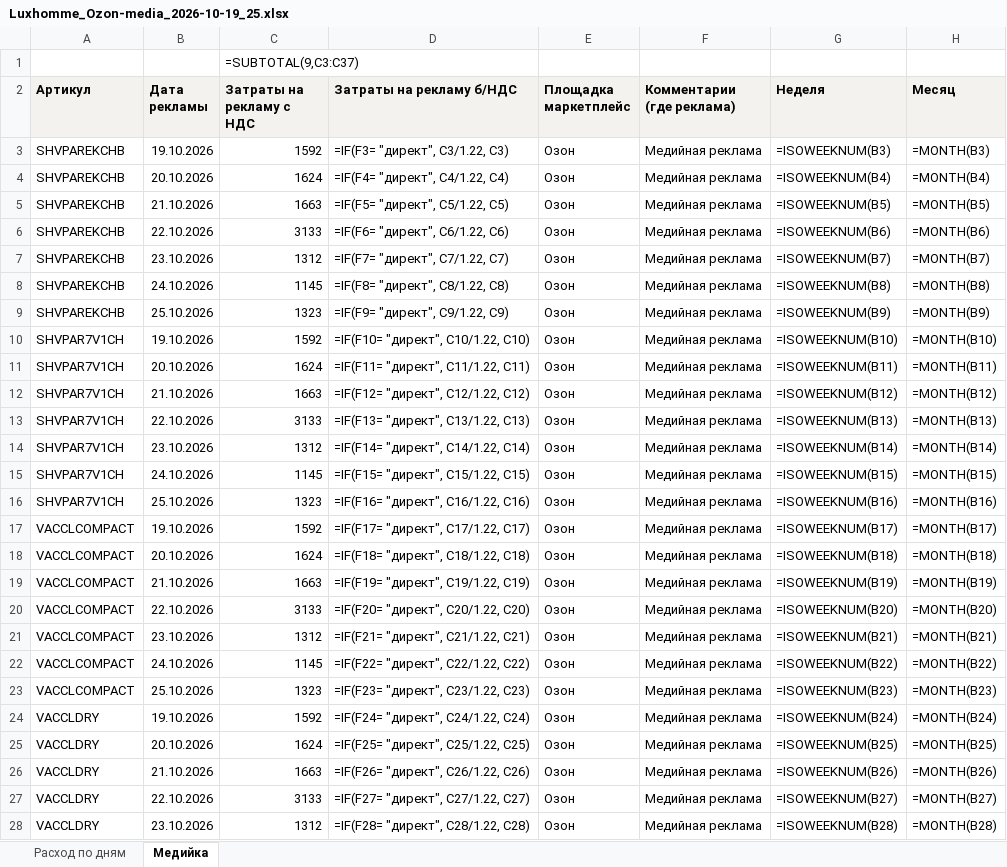
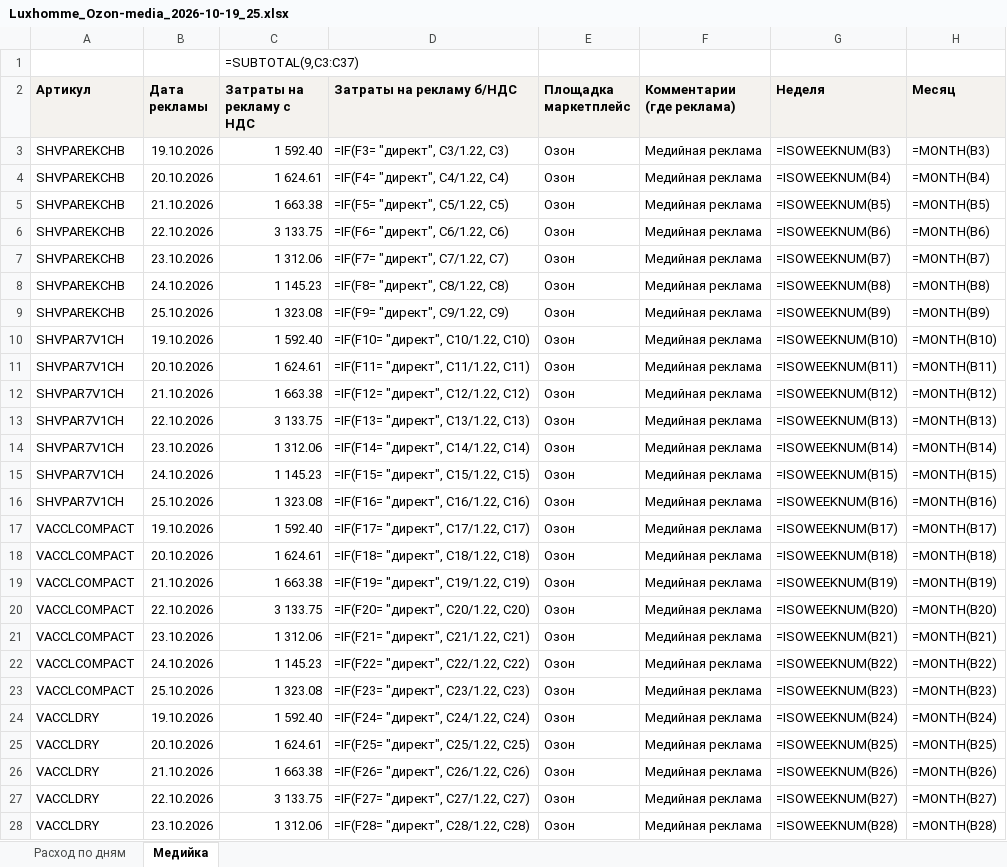
Before and after one commit to montage3by/Merlin_agency, an Excel workbook: clients/luxhomme/ozon-media/weekly-spend/Luxhomme_Ozon-media_2026-10-19_25.xlsx, sheet Медийка, drawn as a sheet; only a part is shown; values as stored, in another font and other column widths than the file's, no borders; formulas without a stored value are shown as written; the diff covers the shown part only; the diff names each change by its address in the sheet, - before the commit and + after, or states it on an @@ line.

```diff
--- a/clients/luxhomme/ozon-media/weekly-spend/Luxhomme_Ozon-media_2026-10-19_25.xlsx (sheet Медийка)
+++ b/clients/luxhomme/ozon-media/weekly-spend/Luxhomme_Ozon-media_2026-10-19_25.xlsx (sheet Медийка)
-C3 (Затраты на рекламу c НДС): 1592
+C3 (Затраты на рекламу c НДС): 1 592.40
-C4 (Затраты на рекламу c НДС): 1624
+C4 (Затраты на рекламу c НДС): 1 624.61
-C5 (Затраты на рекламу c НДС): 1663
+C5 (Затраты на рекламу c НДС): 1 663.38
-C6 (Затраты на рекламу c НДС): 3133
+C6 (Затраты на рекламу c НДС): 3 133.75
-C7 (Затраты на рекламу c НДС): 1312
+C7 (Затраты на рекламу c НДС): 1 312.06
-C8 (Затраты на рекламу c НДС): 1145
+C8 (Затраты на рекламу c НДС): 1 145.23
-C9 (Затраты на рекламу c НДС): 1323
+C9 (Затраты на рекламу c НДС): 1 323.08
-C10 (Затраты на рекламу c НДС): 1592
+C10 (Затраты на рекламу c НДС): 1 592.40
-C11 (Затраты на рекламу c НДС): 1624
+C11 (Затраты на рекламу c НДС): 1 624.61
-C12 (Затраты на рекламу c НДС): 1663
+C12 (Затраты на рекламу c НДС): 1 663.38
-C13 (Затраты на рекламу c НДС): 3133
+C13 (Затраты на рекламу c НДС): 3 133.75
-C14 (Затраты на рекламу c НДС): 1312
+C14 (Затраты на рекламу c НДС): 1 312.06
-C15 (Затраты на рекламу c НДС): 1145
+C15 (Затраты на рекламу c НДС): 1 145.23
-C16 (Затраты на рекламу c НДС): 1323
+C16 (Затраты на рекламу c НДС): 1 323.08
-C17 (Затраты на рекламу c НДС): 1592
+C17 (Затраты на рекламу c НДС): 1 592.40
-C18 (Затраты на рекламу c НДС): 1624
+C18 (Затраты на рекламу c НДС): 1 624.61
-C19 (Затраты на рекламу c НДС): 1663
+C19 (Затраты на рекламу c НДС): 1 663.38
-C20 (Затраты на рекламу c НДС): 3133
+C20 (Затраты на рекламу c НДС): 3 133.75
-C21 (Затраты на рекламу c НДС): 1312
+C21 (Затраты на рекламу c НДС): 1 312.06
-C22 (Затраты на рекламу c НДС): 1145
+C22 (Затраты на рекламу c НДС): 1 145.23
-C23 (Затраты на рекламу c НДС): 1323
+C23 (Затраты на рекламу c НДС): 1 323.08
-C24 (Затраты на рекламу c НДС): 1592
+C24 (Затраты на рекламу c НДС): 1 592.40
-C25 (Затраты на рекламу c НДС): 1624
+C25 (Затраты на рекламу c НДС): 1 624.61
-C26 (Затраты на рекламу c НДС): 1663
+C26 (Затраты на рекламу c НДС): 1 663.38
-C27 (Затраты на рекламу c НДС): 3133
+C27 (Затраты на рекламу c НДС): 3 133.75
-C28 (Затраты на рекламу c НДС): 1312
+C28 (Затраты на рекламу c НДС): 1 312.06
```
Also changed, not shown: 9 edited cells elsewhere in this sheet, 2 other files.
